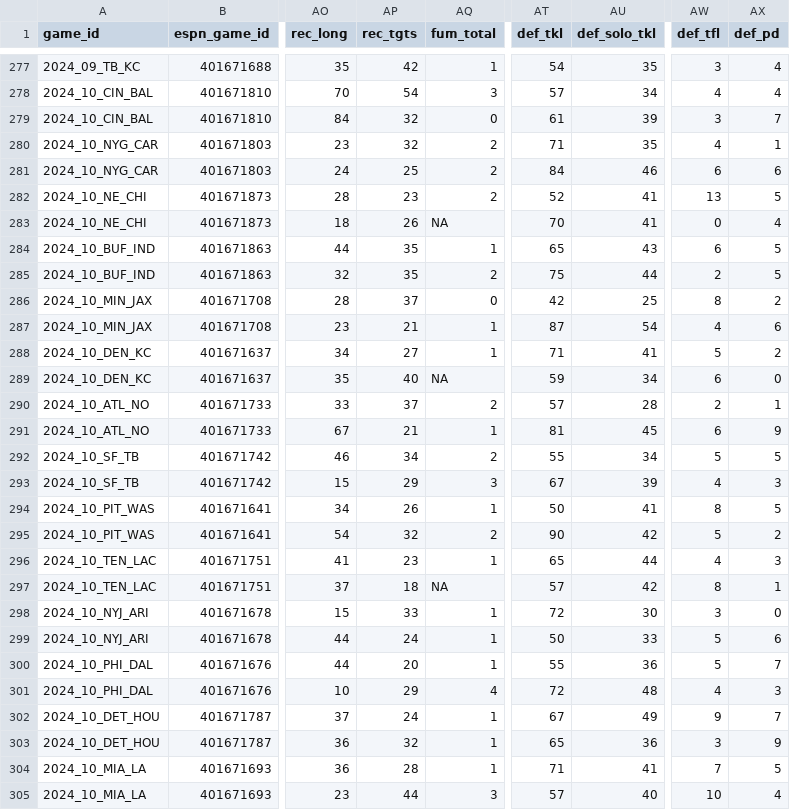
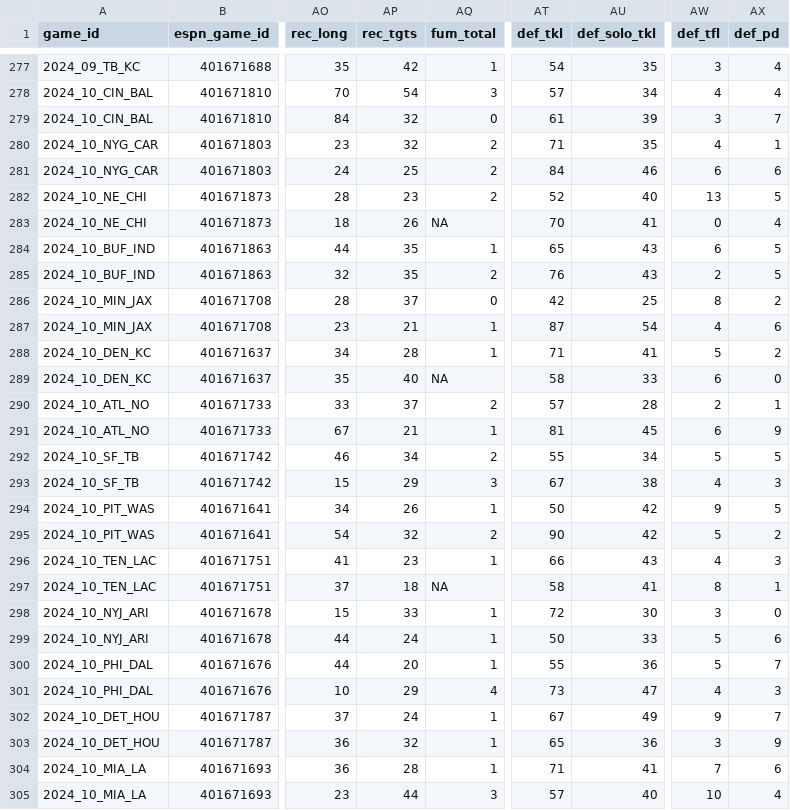
Before and after one commit to Josephhero/ESPN-Game-Data, a CSV file: Data/2024_espn_game_data.csv, drawn as a sheet; only a part is shown, gaps mark what is left out; the diff names each change by its address in the sheet, - before the commit and + after, or states it on an @@ line.

```diff
--- a/Data/2024_espn_game_data.csv
+++ b/Data/2024_espn_game_data.csv
-AU282 (def_solo_tkl): 41
+AU282 (def_solo_tkl): 40
-AT285 (def_tkl): 75
+AT285 (def_tkl): 76
-AU285 (def_solo_tkl): 44
+AU285 (def_solo_tkl): 43
-AP288 (rec_tgts): 27
+AP288 (rec_tgts): 28
-AT289 (def_tkl): 59
+AT289 (def_tkl): 58
-AU289 (def_solo_tkl): 34
+AU289 (def_solo_tkl): 33
-AU293 (def_solo_tkl): 39
+AU293 (def_solo_tkl): 38
-AU294 (def_solo_tkl): 41
+AU294 (def_solo_tkl): 42
-AW294 (def_tfl): 8
+AW294 (def_tfl): 9
-AT296 (def_tkl): 65
+AT296 (def_tkl): 66
-AU296 (def_solo_tkl): 44
+AU296 (def_solo_tkl): 43
-AT297 (def_tkl): 57
+AT297 (def_tkl): 58
-AU297 (def_solo_tkl): 42
+AU297 (def_solo_tkl): 41
-AT301 (def_tkl): 72
+AT301 (def_tkl): 73
-AU301 (def_solo_tkl): 48
+AU301 (def_solo_tkl): 47
-AX304 (def_pd): 5
+AX304 (def_pd): 6
```
